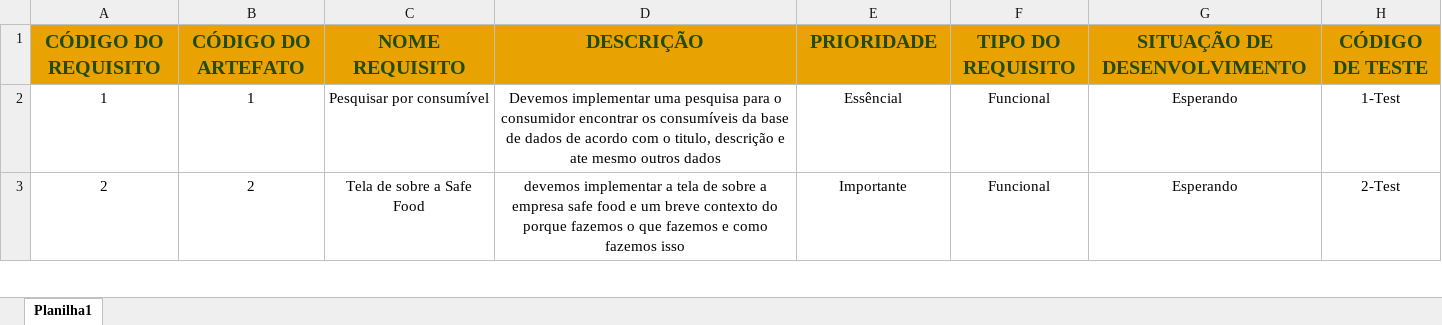
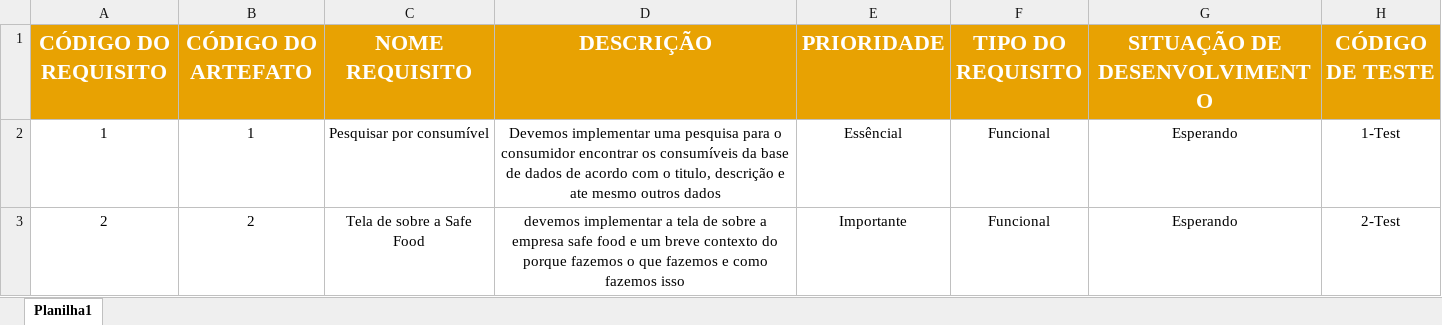
Before and after one commit to Pesquisa-e-Inovacao-Grupo-06/safe-food-docs, an Excel workbook: Docs/Requisitos.xlsx, sheet Planilha1, drawn as a sheet; only a part is shown; values as stored, in another font and other column widths than the file's, no borders; table styles not drawn; the diff names each change by its address in the sheet, - before the commit and + after, or states it on an @@ line.

Commit message:
add atividade de engenharia + ajuste na planilha de requisitos

```diff
--- a/Docs/Requisitos.xlsx (sheet Planilha1)
+++ b/Docs/Requisitos.xlsx (sheet Planilha1)
-A1:H1 text colour: #224B12
+A1:H1 text colour: #FFFFFF, text size: larger
```
Also changed, not shown: 2 other files.
